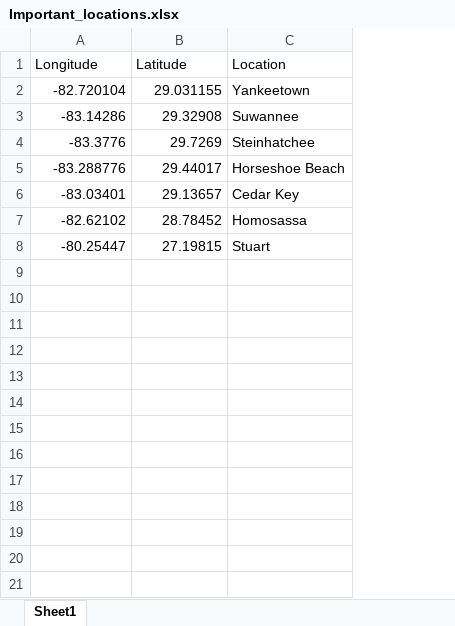
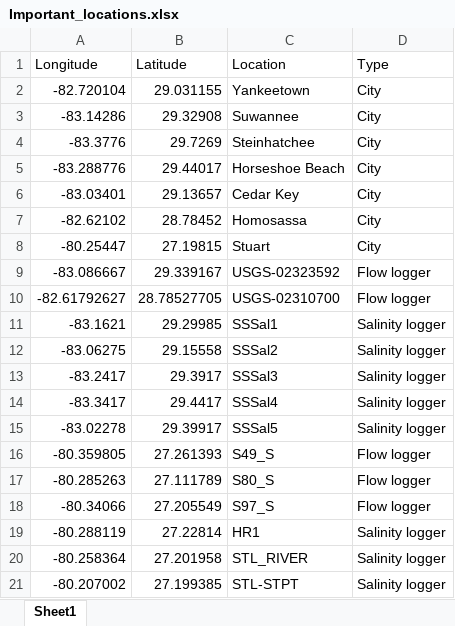
Before and after one commit to E-Levine/HSM-and-mapping, an Excel workbook: Data layers/Important_locations.xlsx, sheet Sheet1, drawn as a sheet; values as stored, in another font and other column widths than the file's, no borders; the diff names each change by its address in the sheet, - before the commit and + after, or states it on an @@ line.

Commit message:
Update Important_locations.xlsx
Added logger locations.

```diff
--- a/Data layers/Important_locations.xlsx (sheet Sheet1)
+++ b/Data layers/Important_locations.xlsx (sheet Sheet1)
+column D (Type), rows 2-8: all City
+row 9: -83.086667 | 29.339167 | USGS-02323592 | Flow logger
+row 10: -82.61792627 | 28.78527705 | USGS-02310700 | Flow logger
+row 11: -83.1621 | 29.29985 | SSSal1 | Salinity logger
+row 12: -83.06275 | 29.15558 | SSSal2 | Salinity logger
+row 13: -83.2417 | 29.3917 | SSSal3 | Salinity logger
+row 14: -83.3417 | 29.4417 | SSSal4 | Salinity logger
+row 15: -83.02278 | 29.39917 | SSSal5 | Salinity logger
+row 16: -80.359805 | 27.261393 | S49_S | Flow logger
+row 17: -80.285263 | 27.111789 | S80_S | Flow logger
+row 18: -80.34066 | 27.205549 | S97_S | Flow logger
+row 19: -80.288119 | 27.22814 | HR1 | Salinity logger
+row 20: -80.258364 | 27.201958 | STL_RIVER | Salinity logger
+row 21: -80.207002 | 27.199385 | STL-STPT | Salinity logger
```
